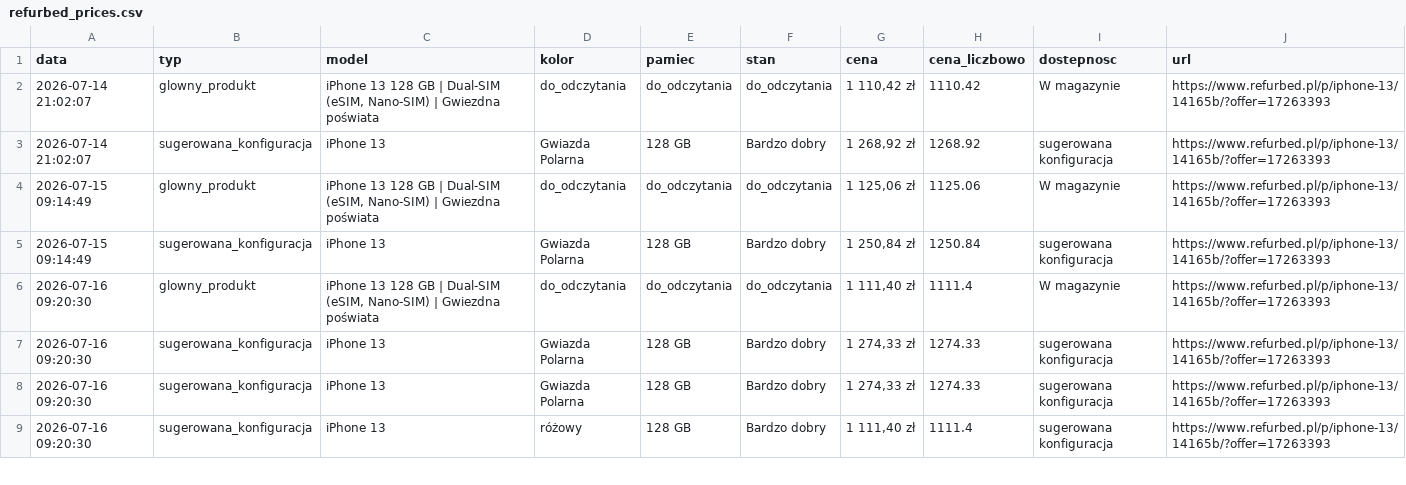
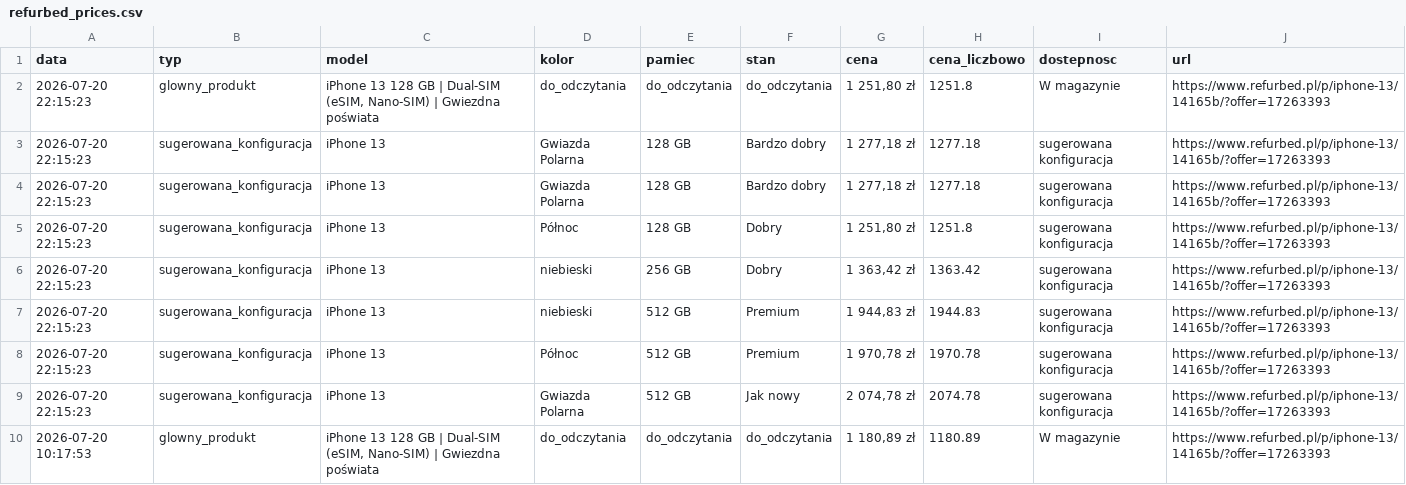
Before and after one commit to Mateo5789/pricemonitor, a CSV file: refurbed_prices.csv, drawn as a sheet; only a part is shown; the shorter side is filled out with more unchanged rows; the diff covers the shown part only.

```diff
--- a/refurbed_prices.csv
+++ b/refurbed_prices.csv
@@ -1,5 +1,10 @@
 data,typ,model,kolor,pamiec,stan,cena,cena_liczbowo,dostepnosc,url
-2026-07-14 21:02:07,glowny_produkt,"iPhone 13 128 GB | Dual-SIM (eSIM, Nano-SIM) | Gwiezdna poświata",do_odczytania,do_odczytania,do_odczytania,"1 110,42 zł",1110.42,W magazynie,https://www.refurbed.pl/p/iphone-13/14165b/?offer=17263393
-2026-07-14 21:02:07,sugerowana_konfiguracja,iPhone 13,Gwiazda Polarna,128 GB,Bardzo dobry,"1 268,92 zł",1268.92,sugerowana konfiguracja,https://www.refurbed.pl/p/iphone-13/14165b/?offer=17263393
-2026-07-15 09:14:49,glowny_produkt,"iPhone 13 128 GB | Dual-SIM (eSIM, Nano-SIM) | Gwiezdna poświata",do_odczytania,do_odczytania,do_odczytania,"1 125,06 zł",1125.06,W magazynie,https://www.refurbed.pl/p/iphone-13/14165b/?offer=17263393
-2026-07-15 09:14:49,sugerowana_konfiguracja,iPhone 13,Gwiazda Polarna,128 GB,Bardzo dobry,"1 250,84 zł",1250.84,sugerowana konfiguracja,https://www.refurbed.pl/p/iphone-13/14165b/?offer=17263393
+2026-07-20 22:15:23,glowny_produkt,"iPhone 13 128 GB | Dual-SIM (eSIM, Nano-SIM) | Gwiezdna poświata",do_odczytania,do_odczytania,do_odczytania,"1 251,80 zł",1251.8,W magazynie,https://www.refurbed.pl/p/iphone-13/14165b/?offer=17263393
+2026-07-20 22:15:23,sugerowana_konfiguracja,iPhone 13,Gwiazda Polarna,128 GB,Bardzo dobry,"1 277,18 zł",1277.18,sugerowana konfiguracja,https://www.refurbed.pl/p/iphone-13/14165b/?offer=17263393
+2026-07-20 22:15:23,sugerowana_konfiguracja,iPhone 13,Gwiazda Polarna,128 GB,Bardzo dobry,"1 277,18 zł",1277.18,sugerowana konfiguracja,https://www.refurbed.pl/p/iphone-13/14165b/?offer=17263393
+2026-07-20 22:15:23,sugerowana_konfiguracja,iPhone 13,Północ,128 GB,Dobry,"1 251,80 zł",1251.8,sugerowana konfiguracja,https://www.refurbed.pl/p/iphone-13/14165b/?offer=17263393
+2026-07-20 22:15:23,sugerowana_konfiguracja,iPhone 13,niebieski,256 GB,Dobry,"1 363,42 zł",1363.42,sugerowana konfiguracja,https://www.refurbed.pl/p/iphone-13/14165b/?offer=17263393
+2026-07-20 22:15:23,sugerowana_konfiguracja,iPhone 13,niebieski,512 GB,Premium,"1 944,83 zł",1944.83,sugerowana konfiguracja,https://www.refurbed.pl/p/iphone-13/14165b/?offer=17263393
+2026-07-20 22:15:23,sugerowana_konfiguracja,iPhone 13,Północ,512 GB,Premium,"1 970,78 zł",1970.78,sugerowana konfiguracja,https://www.refurbed.pl/p/iphone-13/14165b/?offer=17263393
+2026-07-20 22:15:23,sugerowana_konfiguracja,iPhone 13,Gwiazda Polarna,512 GB,Jak nowy,"2 074,78 zł",2074.78,sugerowana konfiguracja,https://www.refurbed.pl/p/iphone-13/14165b/?offer=17263393
+2026-07-20 10:17:53,glowny_produkt,"iPhone 13 128 GB | Dual-SIM (eSIM, Nano-SIM) | Gwiezdna poświata",do_odczytania,do_odczytania,do_odczytania,"1 180,89 zł",1180.89,W magazynie,https://www.refurbed.pl/p/iphone-13/14165b/?offer=17263393
```
Also changed, not shown: 3 added rows and 31 moved rows elsewhere in this file, 1 other file.
